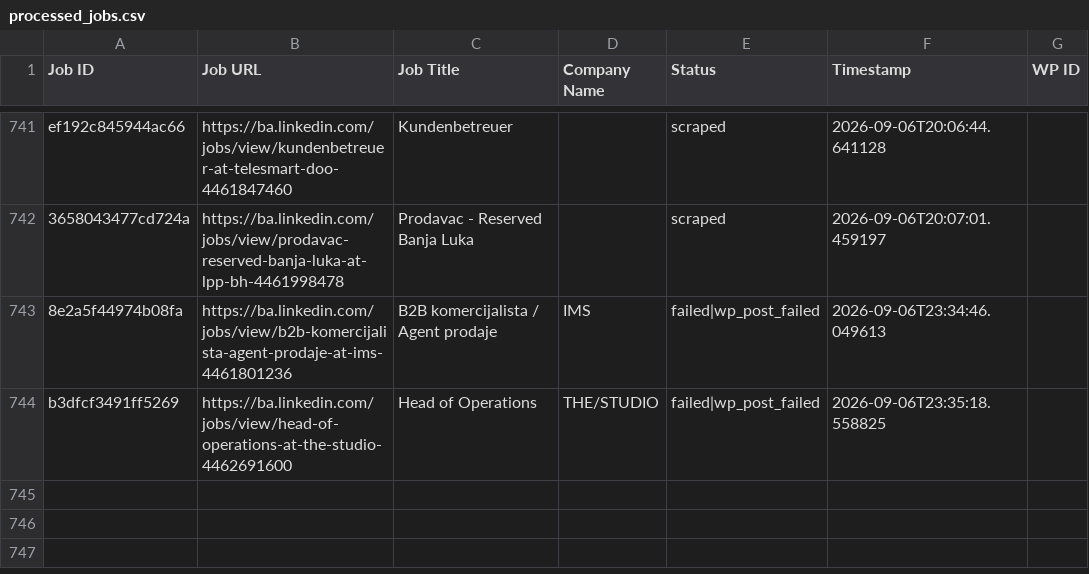
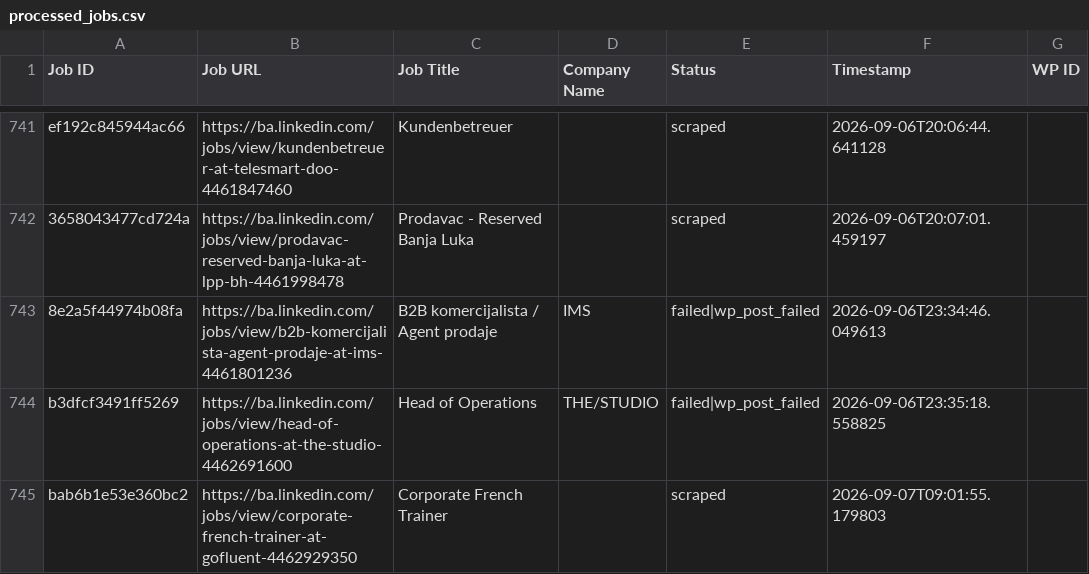
Before and after one commit to mimusdesign/ba, a CSV file: processed_jobs.csv, drawn as a sheet; only a part is shown, gaps mark what is left out; the diff names each change by its address in the sheet, - before the commit and + after, or states it on an @@ line.

```diff
--- a/processed_jobs.csv
+++ b/processed_jobs.csv
+row 745: bab6b1e53e360bc2 | https://ba.linkedin.com/jobs/view/corporate-french-trainer-at-gofluent-4462929350 | Corporate French Trainer |  | scraped | 2026-09-07T09:01:55.179803
```
